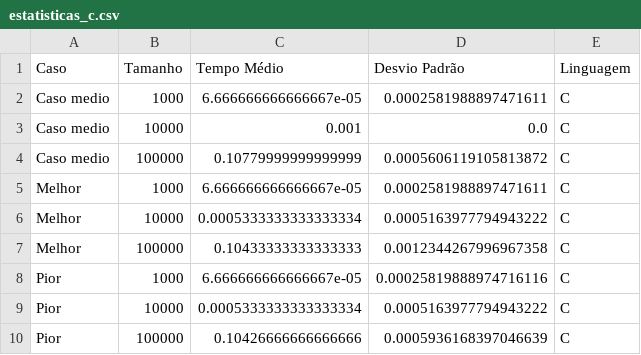
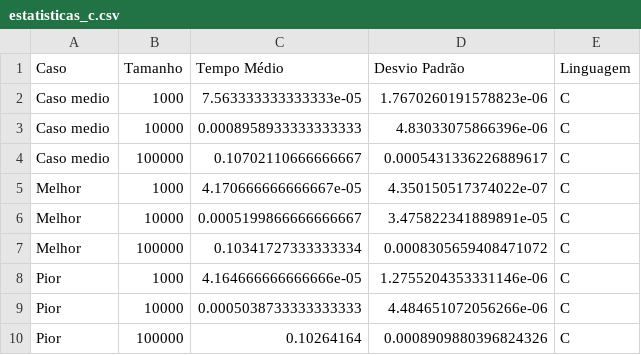
Before and after one commit to Gabrielqlandim/teoria-da-computa-o, a CSV file: graficos/estatisticas_c.csv, drawn as a sheet.

```diff
--- a/graficos/estatisticas_c.csv
+++ b/graficos/estatisticas_c.csv
@@ -1,10 +1,10 @@
 Caso,Tamanho,Tempo Médio,Desvio Padrão,Linguagem
-Caso medio,1000,6.666666666666667e-05,0.0002581988897471611,C
-Caso medio,10000,0.001,0.0,C
-Caso medio,100000,0.10779999999999999,0.0005606119105813872,C
-Melhor,1000,6.666666666666667e-05,0.0002581988897471611,C
-Melhor,10000,0.0005333333333333334,0.0005163977794943222,C
-Melhor,100000,0.10433333333333333,0.0012344267996967358,C
-Pior,1000,6.666666666666667e-05,0.00025819888974716116,C
-Pior,10000,0.0005333333333333334,0.0005163977794943222,C
-Pior,100000,0.10426666666666666,0.0005936168397046639,C
+Caso medio,1000,7.563333333333333e-05,1.7670260191578823e-06,C
+Caso medio,10000,0.0008958933333333333,4.83033075866396e-06,C
+Caso medio,100000,0.10702110666666667,0.0005431336226889617,C
+Melhor,1000,4.170666666666667e-05,4.350150517374022e-07,C
+Melhor,10000,0.0005199866666666667,3.475822341889891e-05,C
+Melhor,100000,0.10341727333333334,0.0008305659408471072,C
+Pior,1000,4.164666666666666e-05,1.2755204353331146e-06,C
+Pior,10000,0.0005038733333333333,4.484651072056266e-06,C
+Pior,100000,0.10264164,0.0008909880396824326,C
```
Also changed, not shown: graficos/tempos_c.csv, 2 other files.
